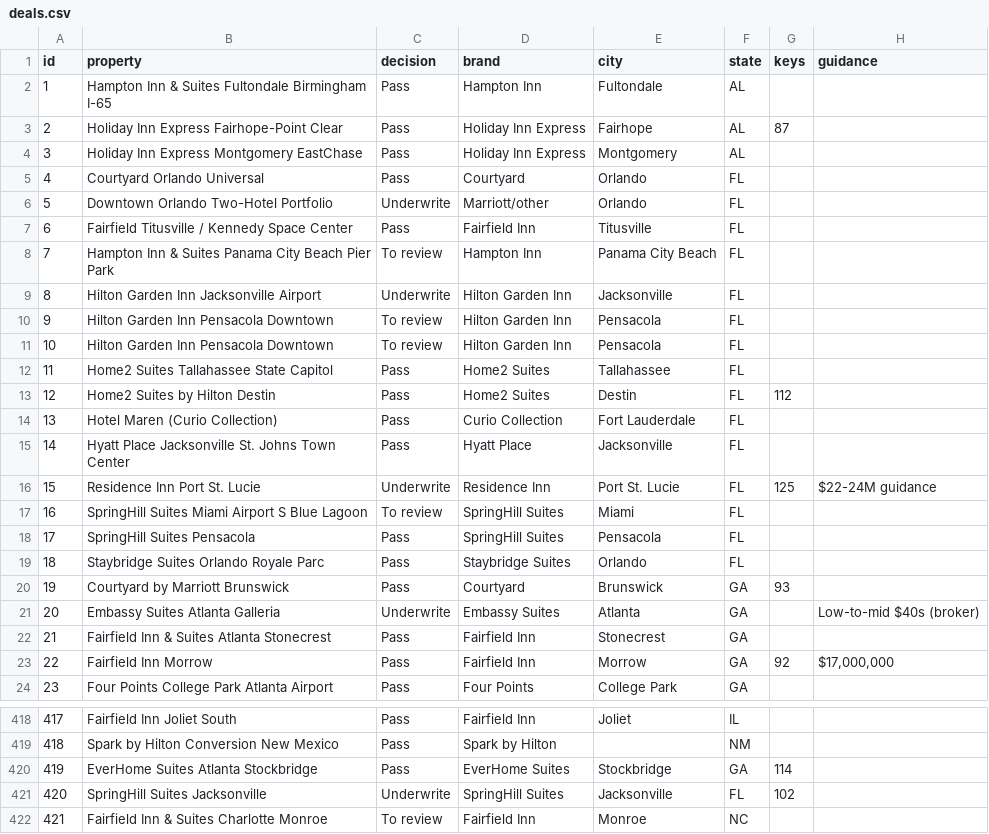
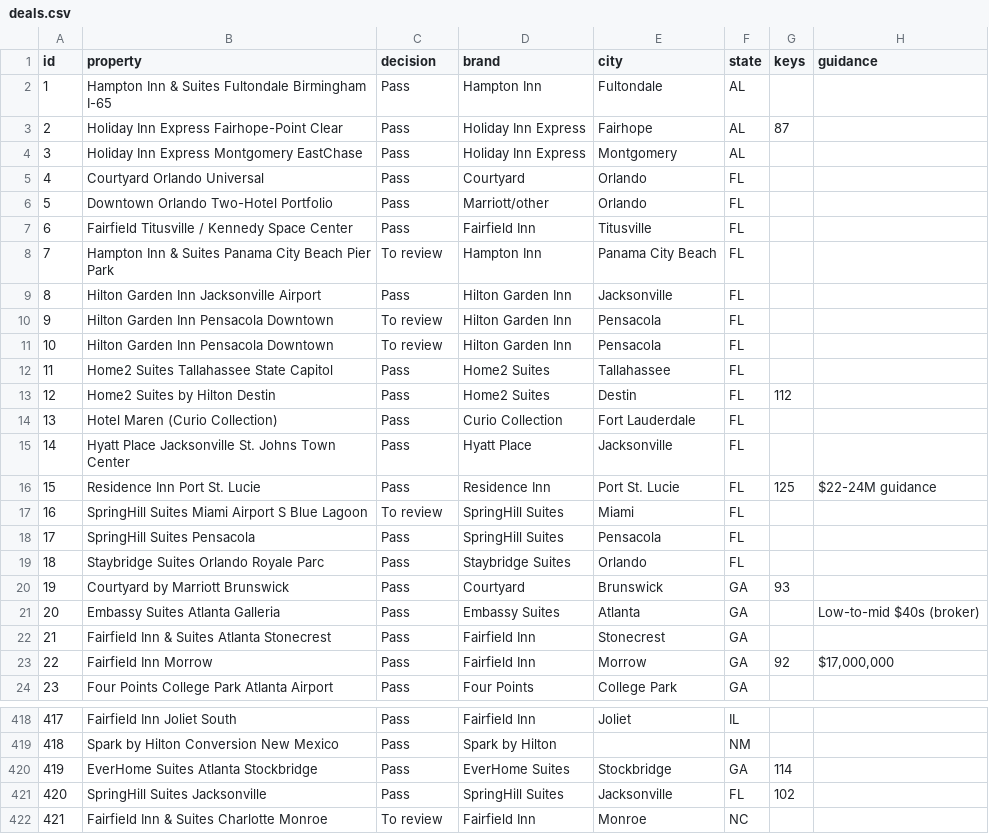
Before and after one commit to Aemish01/SLP-Deal-Sheet, a CSV file: deals.csv, drawn as a sheet; only a part is shown, gaps mark what is left out; the diff names each change by its address in the sheet, - before the commit and + after, or states it on an @@ line.

Commit message:
Trim Underwrite to export set; others to Pass

```diff
--- a/deals.csv
+++ b/deals.csv
-C6 (decision): Underwrite
+C6 (decision): Pass
-C9 (decision): Underwrite
+C9 (decision): Pass
-C16 (decision): Underwrite
+C16 (decision): Pass
-C21 (decision): Underwrite
+C21 (decision): Pass
-C421 (decision): Underwrite
+C421 (decision): Pass
```
